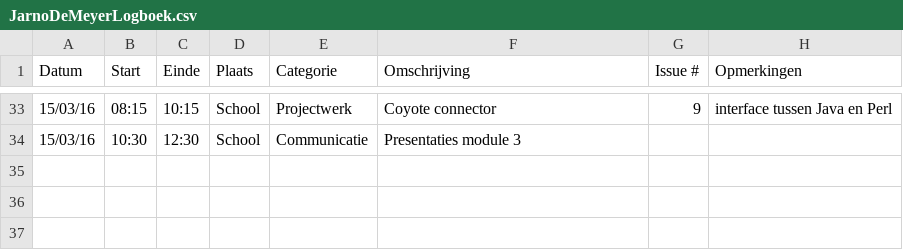
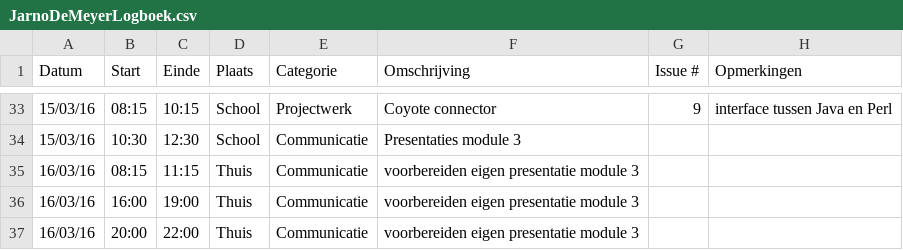
Before and after one commit to ghentlivinglab/Traffic-Travel-Time-Analyzer-1, a CSV file: JarnoDeMeyerLogboek.csv, drawn as a sheet; only a part is shown, gaps mark what is left out.

Commit message:
Update

```diff
--- a/JarnoDeMeyerLogboek.csv
+++ b/JarnoDeMeyerLogboek.csv
@@ -34 +34,4 @@ Datum,Start,Einde,Plaats,Categorie,Omschrijving,Issue #,Opmerkingen
 15/03/16,10:30,12:30,School,Communicatie,Presentaties module 3,,
+16/03/16,08:15,11:15,Thuis,Communicatie,voorbereiden eigen presentatie module 3,,
+16/03/16,16:00,19:00,Thuis,Communicatie,voorbereiden eigen presentatie module 3,,
+16/03/16,20:00,22:00,Thuis,Communicatie,voorbereiden eigen presentatie module 3,,
```
